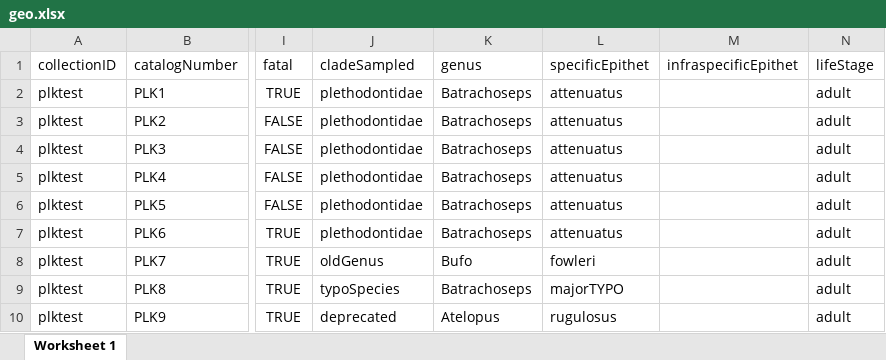
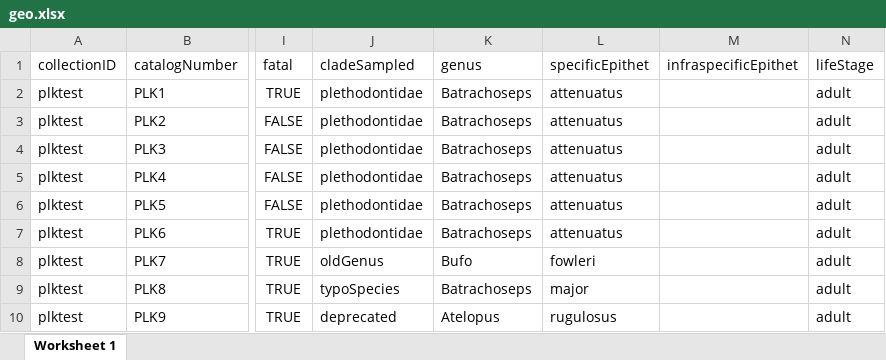
Before and after one commit to AmphibiaWeb/amphibian-disease-tracker, an Excel workbook: meta/geo.xlsx, sheet Worksheet 1, drawn as a sheet; only a part is shown, gaps mark what is left out; values as stored, in another font and other column widths than the file's, no borders; the diff names each change by its address in the sheet, - before the commit and + after, or states it on an @@ line.

```diff
--- a/meta/geo.xlsx (sheet Worksheet 1)
+++ b/meta/geo.xlsx (sheet Worksheet 1)
-L9 (specificEpithet): majorTYPO
+L9 (specificEpithet): major
```
Also changed, not shown: 8 other files.
